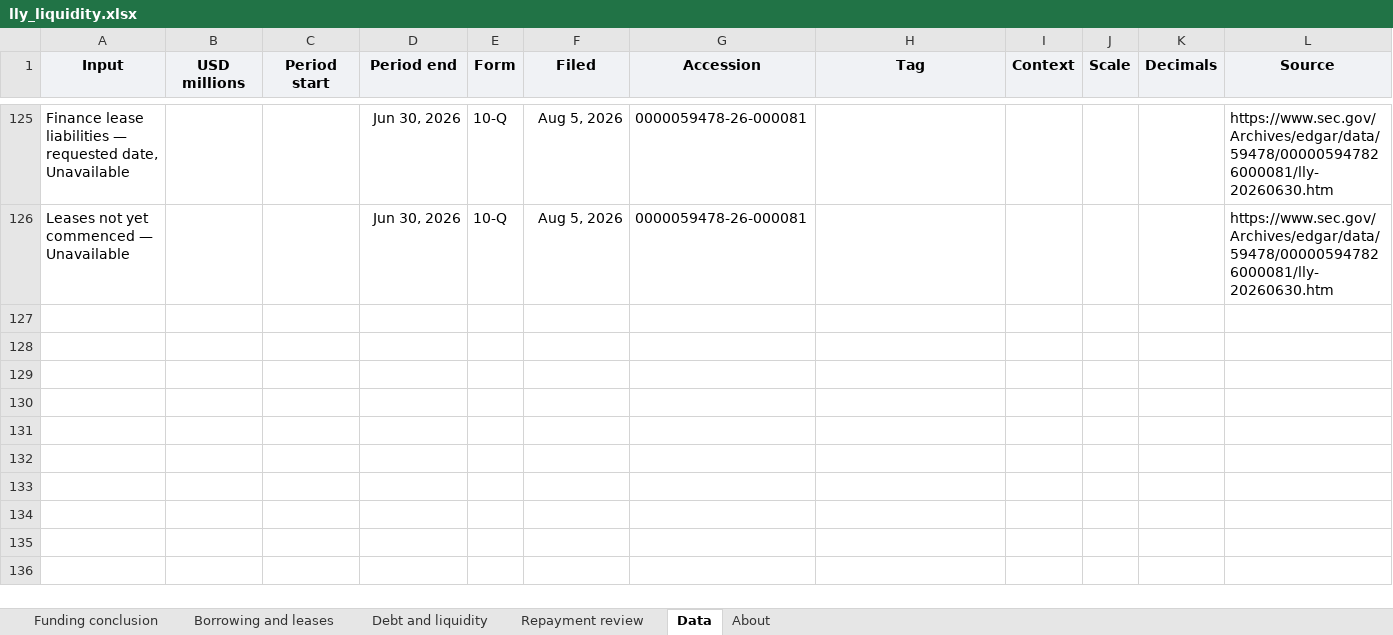
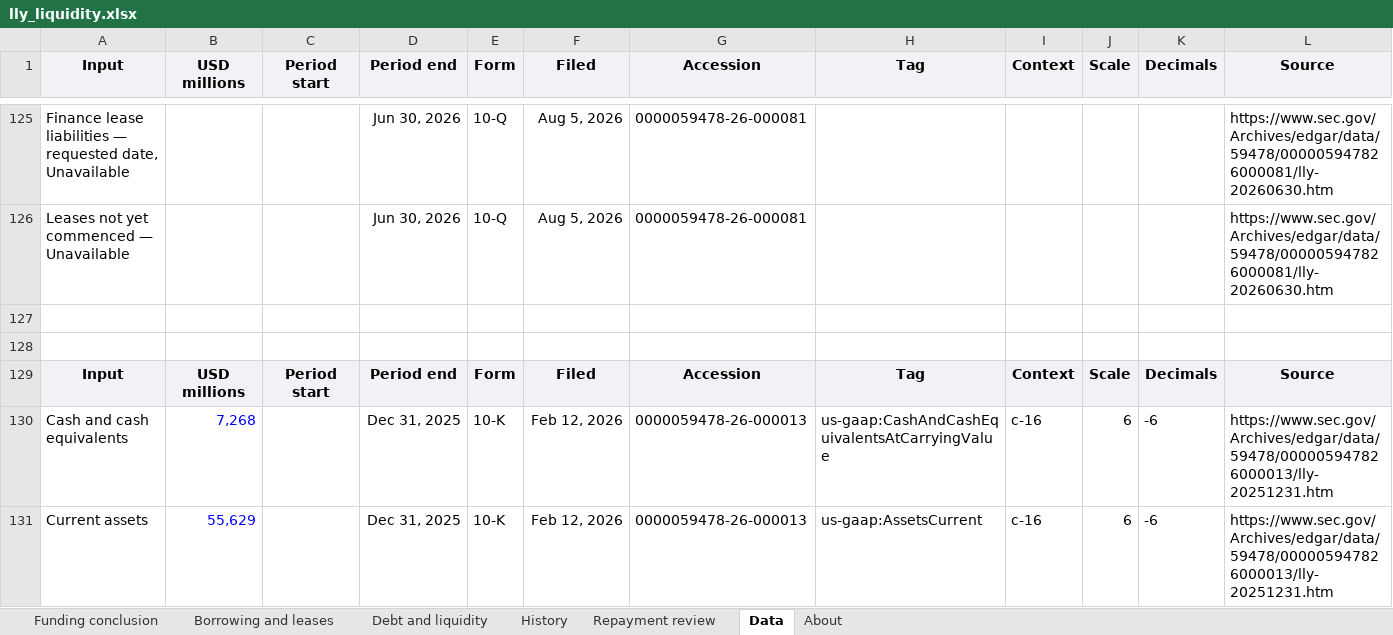
Before and after one commit to jackconnolly1000-ux/institutional-research-terminal, an Excel workbook: samples/lly_liquidity.xlsx, sheet Data, drawn as a sheet; only a part is shown, gaps mark what is left out; values as stored, in another font and other column widths than the file's, no borders; rows hold the shown columns only; the diff covers the shown part only; the diff names each change by its address in the sheet, - before the commit and + after, or states it on an @@ line.

```diff
--- a/samples/lly_liquidity.xlsx (sheet Data)
+++ b/samples/lly_liquidity.xlsx (sheet Data)
+sheet tab: History
+row 127: (empty)
+row 128: (empty)
+row 129: Input | USD millions | Period start | Period end | Form | Filed | Accession | Tag | Context | Scale | Decimals | Source
+row 130: Cash and cash equivalents | 7,268 |  | Dec 31, 2025 | 10-K | Feb 12, 2026 | 0000059478-26-000013 | us-gaap:CashAndCashEquivalentsAtCarryingValue | c-16 | 6 | -6 | https://www.sec.gov/Archives/edgar/data/59478/000005947826000013/lly-20251231.htm
+row 131: Current assets | 55,629 |  | Dec 31, 2025 | 10-K | Feb 12, 2026 | 0000059478-26-000013 | us-gaap:AssetsCurrent | c-16 | 6 | -6 | https://www.sec.gov/Archives/edgar/data/59478/000005947826000013/lly-20251231.htm
```
Also changed, not shown: 5 added rows elsewhere in this sheet, sheet About, charts or pictures, samples/oracle_liquidity.xlsx, samples/vistra_liquidity.xlsx, 24 other files.
